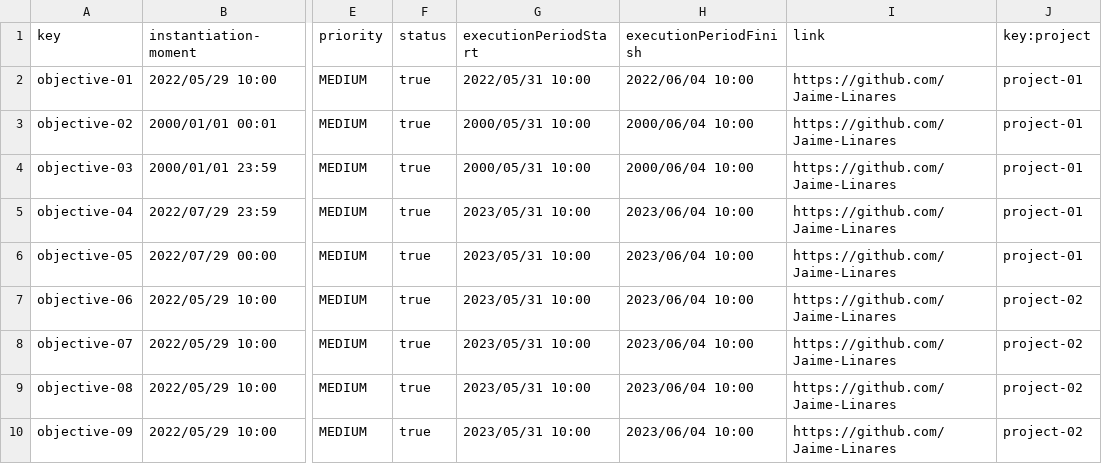
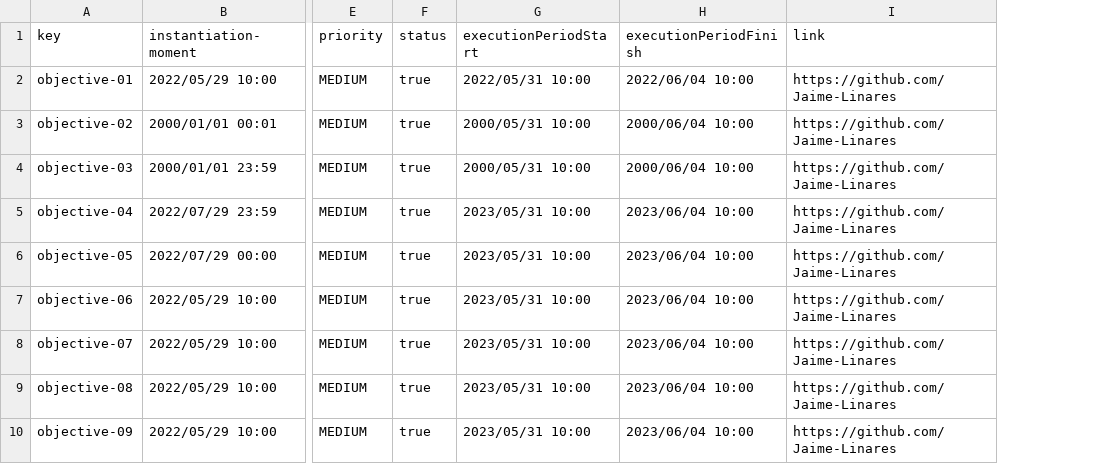
Before and after one commit to dedece65/Acme-SF-D01, a CSV file: src/main/webapp/WEB-INF/resources/sample-data/objective.csv, drawn as a sheet; only a part is shown, gaps mark what is left out; the diff names each change by its address in the sheet, - before the commit and + after, or states it on an @@ line.

```diff
--- a/src/main/webapp/WEB-INF/resources/sample-data/objective.csv
+++ b/src/main/webapp/WEB-INF/resources/sample-data/objective.csv
-column J (key:project), rows 2-10: project-01 | project-01 | project-01 | project-01 | project-01 | project-02 | project-02 | project-02 | project-02
```
Also changed, not shown: src/main/webapp/WEB-INF/resources/sample-data/associated-with.csv, src/main/webapp/WEB-INF/resources/sample-data/manager.csv, 2 other files.
